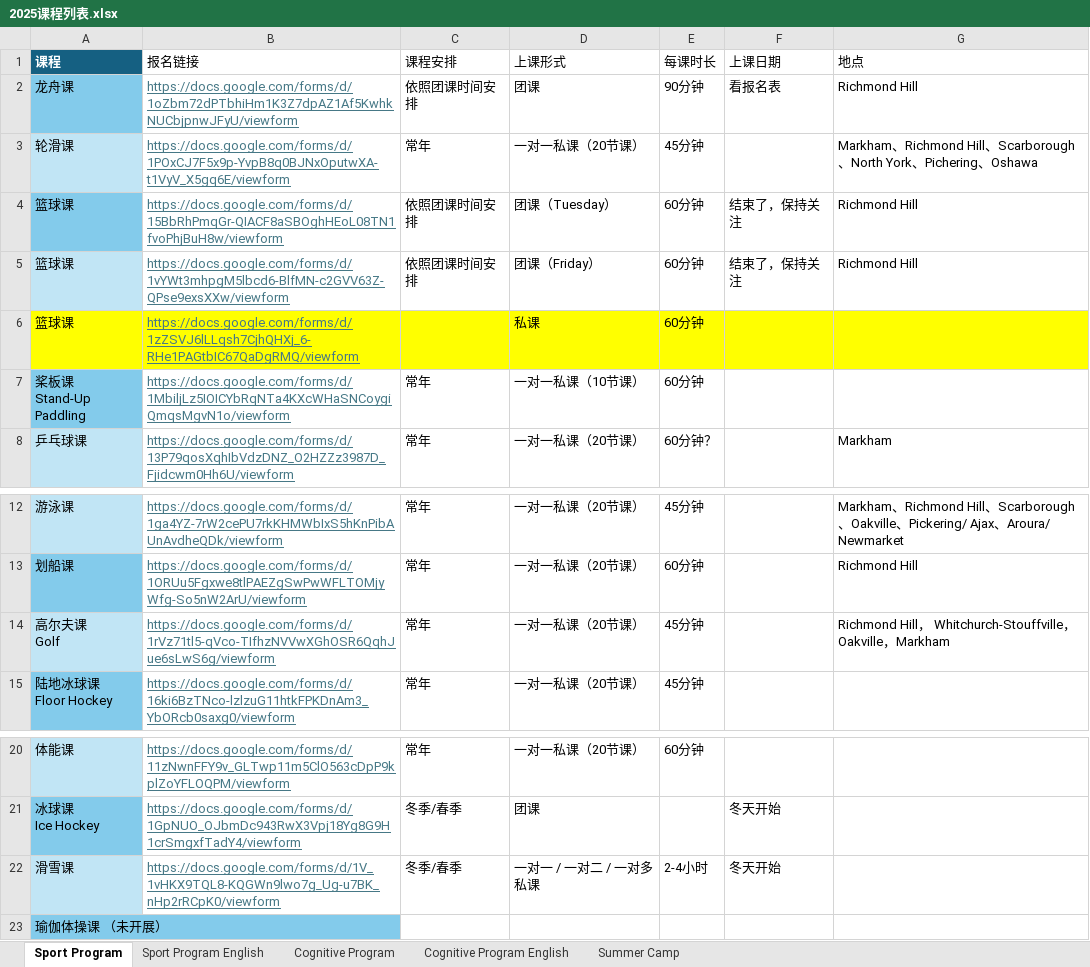
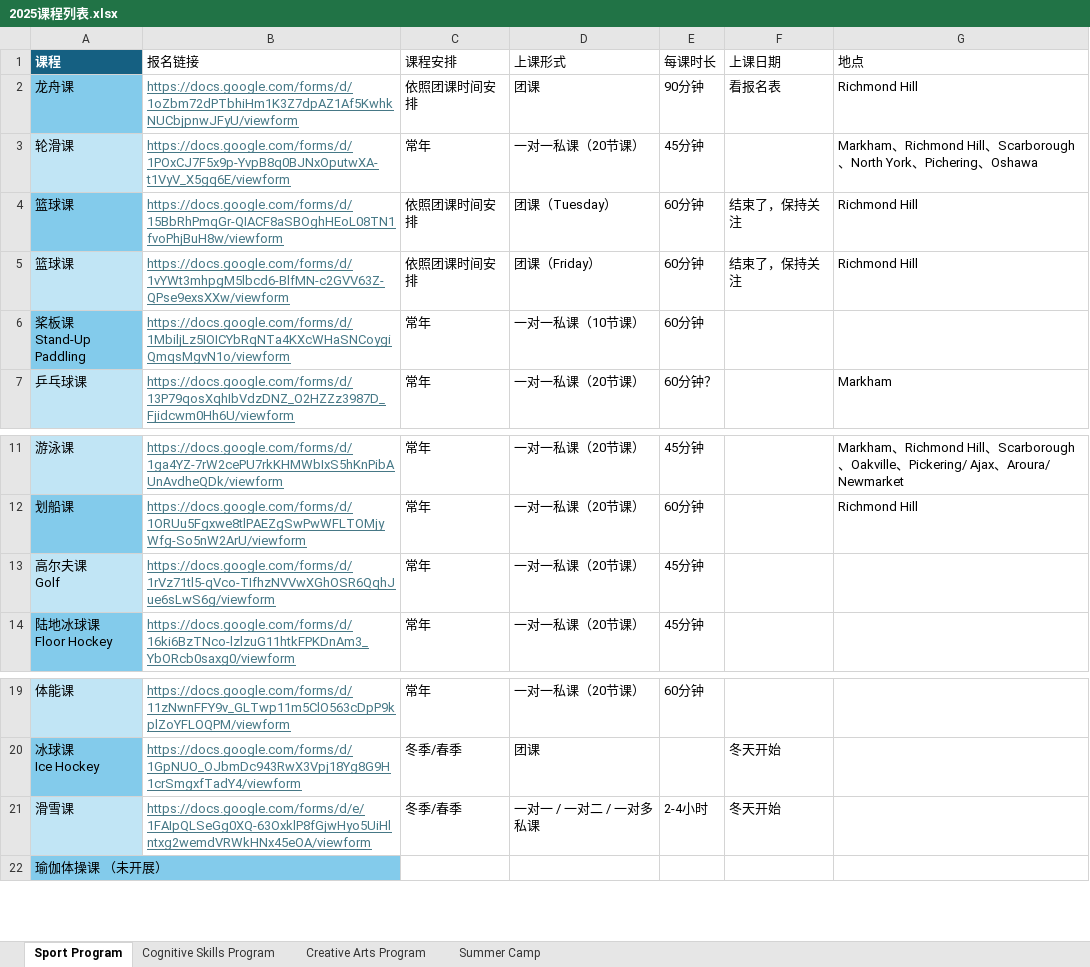
Before and after one commit to yulan-studio/nsns, an Excel workbook: nsns_courses/2025课程列表.xlsx, sheet Sport Program, drawn as a sheet; only a part is shown, gaps mark what is left out; values as stored, in another font and other column widths than the file's, no borders; table styles not drawn; removed rows and columns are numbered as before the commit, all else as after; the diff names each change by its address in the sheet, - before the commit and + after, or states it on an @@ line.

```diff
--- a/nsns_courses/2025课程列表.xlsx (sheet Sport Program)
+++ b/nsns_courses/2025课程列表.xlsx (sheet Sport Program)
-sheet tab: Cognitive Program
+sheet tab: Cognitive Skills Program
-sheet tab: Sport Program English
-sheet tab: Cognitive Program English
+sheet tab: Creative Arts Program
-row 6: 篮球课 | https://docs.google.com/forms/d/1zZSVJ6lLLqsh7CjhQHXj_6-RHe1PAGtbIC67QaDgRMQ/viewform |  | 私课 | 60分钟
-G13 (地点): Richmond Hill， Whitchurch-Stouffville，Oakville，Markham
+G13 (地点): (empty)
-B21 (报名链接): https://docs.google.com/forms/d/1V_1vHKX9TQL8-KQGWn9lwo7g_Ug-u7BK_nHp2rRCpK0/viewform
+B21 (报名链接): https://docs.google.com/forms/d/e/1FAIpQLSeGg0XQ-63OxklP8fGjwHyo5UiHlntxg2wemdVRWkHNx45eOA/viewform
```
Also changed, not shown: sheet Cognitive Skills Program, 2 other files.
